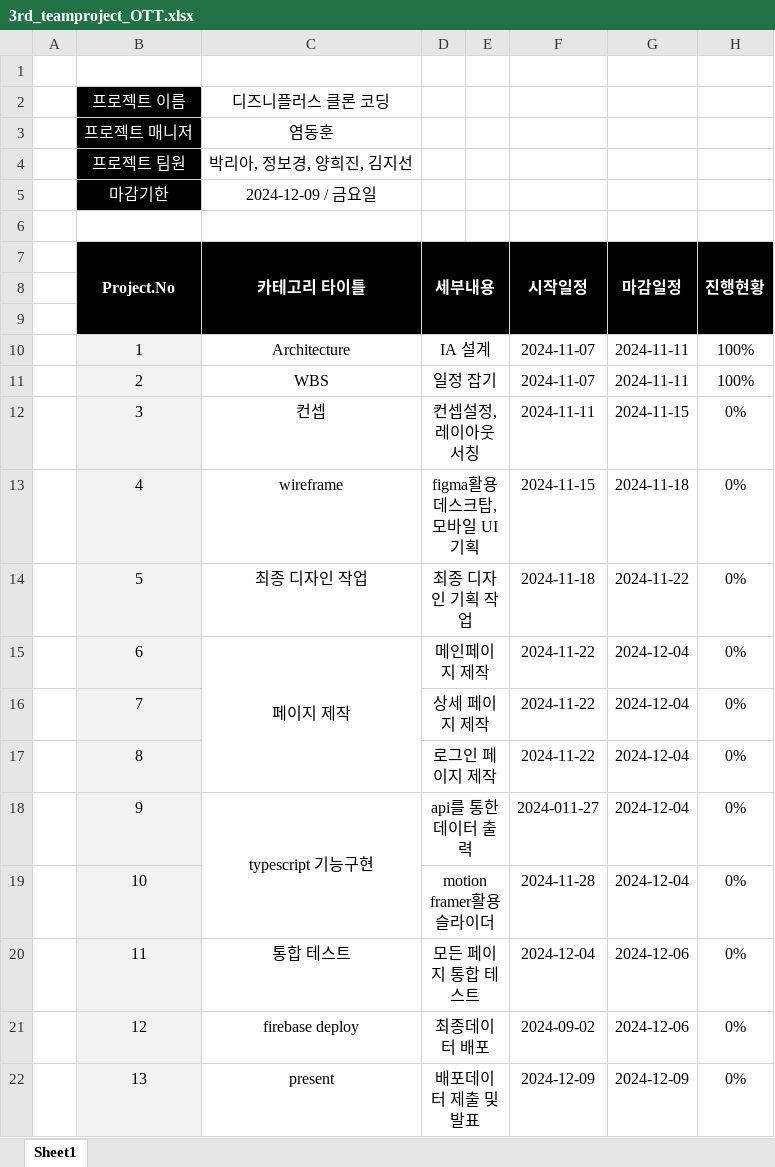
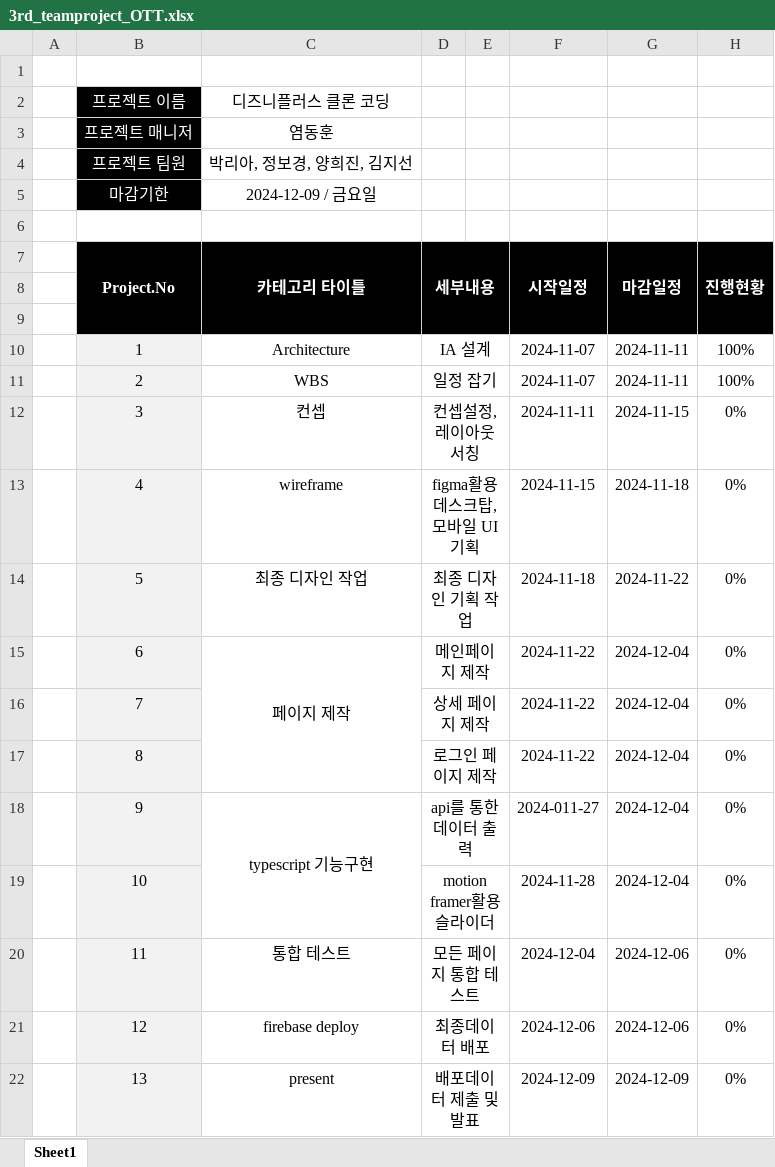
Before and after one commit to hoon730/Frontend_class, an Excel workbook: 염탐꾼_염동훈/프로젝트 기획/W.B.S/3rd_teamproject_OTT.xlsx, sheet Sheet1, drawn as a sheet; only a part is shown; values as stored, in another font and other column widths than the file's, no borders; the diff names each change by its address in the sheet, - before the commit and + after, or states it on an @@ line.

```diff
--- a/염탐꾼_염동훈/프로젝트 기획/W.B.S/3rd_teamproject_OTT.xlsx (sheet Sheet1)
+++ b/염탐꾼_염동훈/프로젝트 기획/W.B.S/3rd_teamproject_OTT.xlsx (sheet Sheet1)
-F21: 2024-09-02
+F21: 2024-12-06
```
Also changed, not shown: 3 other files.
